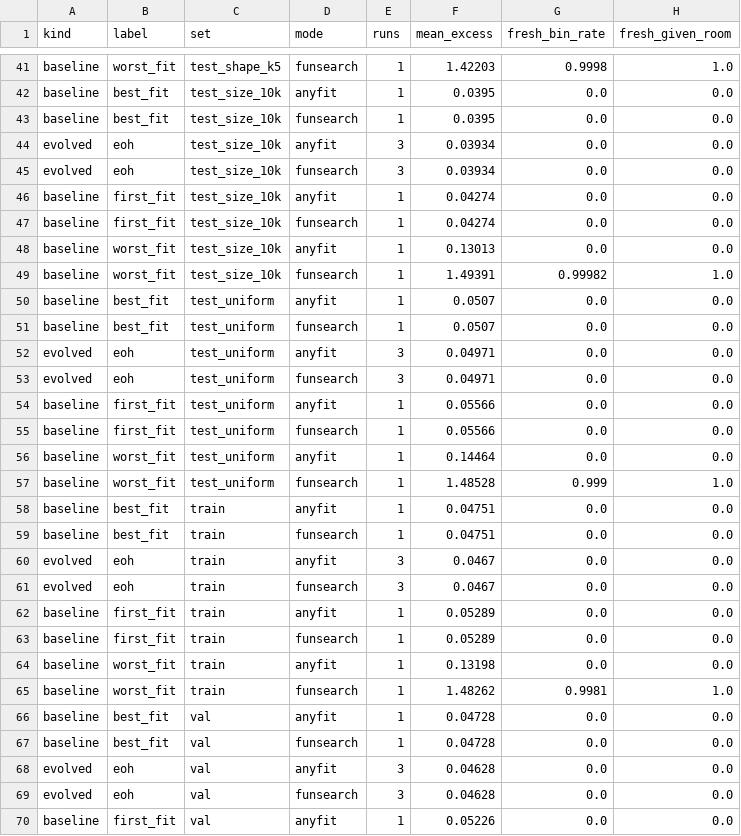
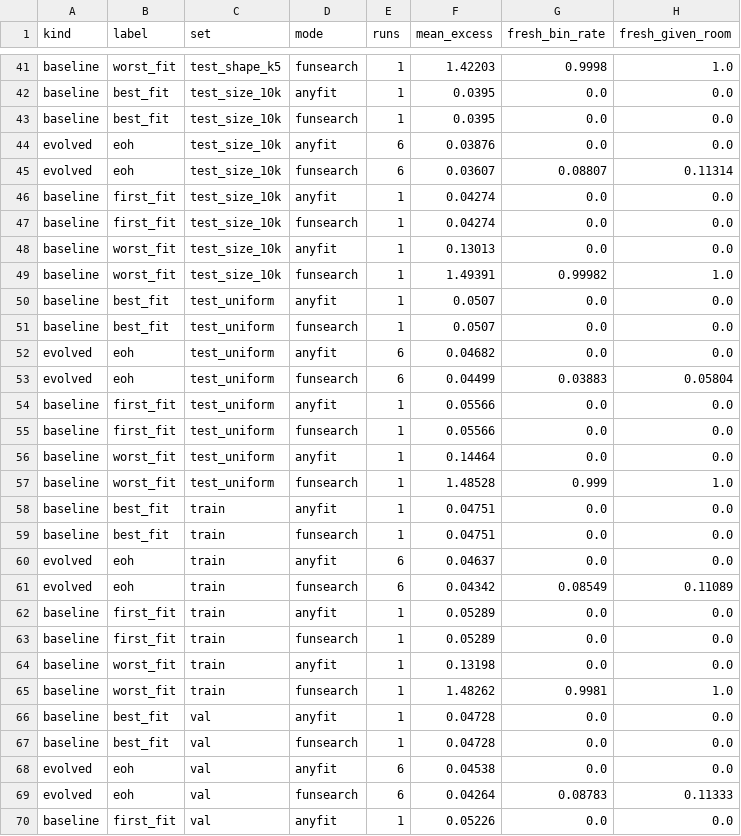
Before and after one commit to jinsyl123/dsa4212-project, a CSV file: code/results/eoh_baseline__openrouter-gemini-3.5-flash-lite/diagnostics_summary.csv, drawn as a sheet; only a part is shown, gaps mark what is left out; the diff covers the shown part only.

```diff
--- a/code/results/eoh_baseline__openrouter-gemini-3.5-flash-lite/diagnostics_summary.csv
+++ b/code/results/eoh_baseline__openrouter-gemini-3.5-flash-lite/diagnostics_summary.csv
@@ -43,4 +43,4 @@ baseline,best_fit,test_size_10k,anyfit,1,0.0395,0.0,0.0
 baseline,best_fit,test_size_10k,funsearch,1,0.0395,0.0,0.0
-evolved,eoh,test_size_10k,anyfit,3,0.03934,0.0,0.0
-evolved,eoh,test_size_10k,funsearch,3,0.03934,0.0,0.0
+evolved,eoh,test_size_10k,anyfit,6,0.03876,0.0,0.0
+evolved,eoh,test_size_10k,funsearch,6,0.03607,0.08807,0.11314
 baseline,first_fit,test_size_10k,anyfit,1,0.04274,0.0,0.0
@@ -51,4 +51,4 @@ baseline,best_fit,test_uniform,anyfit,1,0.0507,0.0,0.0
 baseline,best_fit,test_uniform,funsearch,1,0.0507,0.0,0.0
-evolved,eoh,test_uniform,anyfit,3,0.04971,0.0,0.0
-evolved,eoh,test_uniform,funsearch,3,0.04971,0.0,0.0
+evolved,eoh,test_uniform,anyfit,6,0.04682,0.0,0.0
+evolved,eoh,test_uniform,funsearch,6,0.04499,0.03883,0.05804
 baseline,first_fit,test_uniform,anyfit,1,0.05566,0.0,0.0
@@ -59,4 +59,4 @@ baseline,best_fit,train,anyfit,1,0.04751,0.0,0.0
 baseline,best_fit,train,funsearch,1,0.04751,0.0,0.0
-evolved,eoh,train,anyfit,3,0.0467,0.0,0.0
-evolved,eoh,train,funsearch,3,0.0467,0.0,0.0
+evolved,eoh,train,anyfit,6,0.04637,0.0,0.0
+evolved,eoh,train,funsearch,6,0.04342,0.08549,0.11089
 baseline,first_fit,train,anyfit,1,0.05289,0.0,0.0
@@ -67,4 +67,4 @@ baseline,best_fit,val,anyfit,1,0.04728,0.0,0.0
 baseline,best_fit,val,funsearch,1,0.04728,0.0,0.0
-evolved,eoh,val,anyfit,3,0.04628,0.0,0.0
-evolved,eoh,val,funsearch,3,0.04628,0.0,0.0
+evolved,eoh,val,anyfit,6,0.04538,0.0,0.0
+evolved,eoh,val,funsearch,6,0.04264,0.08783,0.11333
 baseline,first_fit,val,anyfit,1,0.05226,0.0,0.0
```
Also changed, not shown: 30 edited cells elsewhere in this file, code/results/eoh_baseline__openrouter-gemini-3.5-flash-lite/final_summary.csv, code/results/eoh_baseline__openrouter-gemini-3.5-flash-lite/runs_index.csv, 19 other files.
